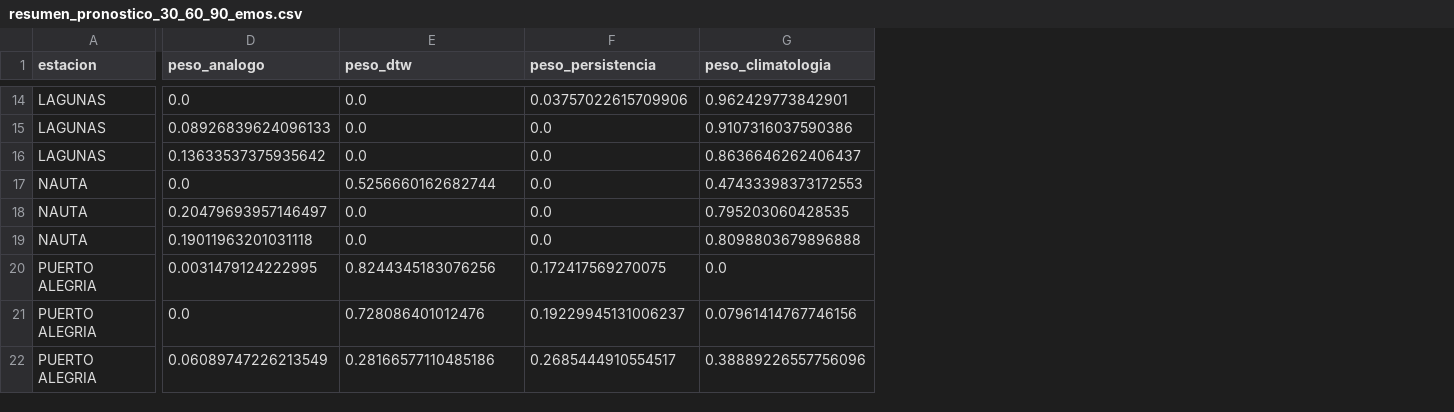
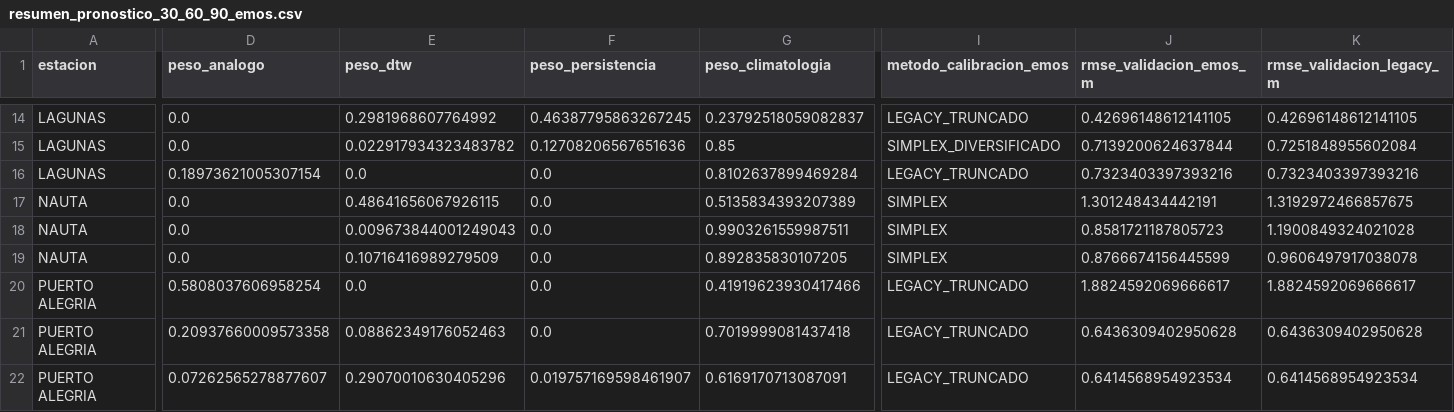
Before and after one commit to KURONO23/LoretoNivelesaCaudales, a CSV file: backend/predicciones_30_60_90/output/resumen_pronostico_30_60_90_emos.csv, drawn as a sheet; only a part is shown, gaps mark what is left out; the diff covers the shown part only; the diff names each change by its address in the sheet, - before the commit and + after, or states it on an @@ line.

Commit message:
Validar y robustecer calibracion EMOS

```diff
--- a/backend/predicciones_30_60_90/output/resumen_pronostico_30_60_90_emos.csv
+++ b/backend/predicciones_30_60_90/output/resumen_pronostico_30_60_90_emos.csv
+column I (metodo_calibracion_emos), rows 14-22: LEGACY_TRUNCADO | SIMPLEX_DIVERSIFICADO | LEGACY_TRUNCADO | SIMPLEX | SIMPLEX | SIMPLEX | LEGACY_TRUNCADO | LEGACY_TRUNCADO | LEGACY_TRUNCADO
+column J (rmse_validacion_emos_m), rows 14-22: 0.42696148612141105 | 0.7139200624637844 | 0.7323403397393216 | 1.301248434442191 | 0.8581721187805723 | 0.8766674156445599 | 1.8824592069666617 | 0.6436309402950628 | 0.6414568954923534
+column K (rmse_validacion_legacy_m), rows 14-22: 0.42696148612141105 | 0.7251848955602084 | 0.7323403397393216 | 1.3192972466857675 | 1.1900849324021028 | 0.9606497917038078 | 1.8824592069666617 | 0.6436309402950628 | 0.6414568954923534
-E14 (peso_dtw): 0.0
+E14 (peso_dtw): 0.2981968607764992
-F14 (peso_persistencia): 0.03757022615709906
+F14 (peso_persistencia): 0.46387795863267245
-G14 (peso_climatologia): 0.962429773842901
+G14 (peso_climatologia): 0.23792518059082837
-D15 (peso_analogo): 0.08926839624096133
+D15 (peso_analogo): 0.0
-E15 (peso_dtw): 0.0
+E15 (peso_dtw): 0.022917934323483782
-F15 (peso_persistencia): 0.0
+F15 (peso_persistencia): 0.12708206567651636
-G15 (peso_climatologia): 0.9107316037590386
+G15 (peso_climatologia): 0.85
-D16 (peso_analogo): 0.13633537375935642
+D16 (peso_analogo): 0.18973621005307154
-G16 (peso_climatologia): 0.8636646262406437
+G16 (peso_climatologia): 0.8102637899469284
-E17 (peso_dtw): 0.5256660162682744
+E17 (peso_dtw): 0.48641656067926115
-G17 (peso_climatologia): 0.47433398373172553
+G17 (peso_climatologia): 0.5135834393207389
-D18 (peso_analogo): 0.20479693957146497
+D18 (peso_analogo): 0.0
-E18 (peso_dtw): 0.0
+E18 (peso_dtw): 0.009673844001249043
-G18 (peso_climatologia): 0.795203060428535
+G18 (peso_climatologia): 0.9903261559987511
-D19 (peso_analogo): 0.19011963201031118
+D19 (peso_analogo): 0.0
-E19 (peso_dtw): 0.0
+E19 (peso_dtw): 0.10716416989279509
-G19 (peso_climatologia): 0.8098803679896888
+G19 (peso_climatologia): 0.892835830107205
-D20 (peso_analogo): 0.0031479124222995
+D20 (peso_analogo): 0.5808037606958254
-E20 (peso_dtw): 0.8244345183076256
+E20 (peso_dtw): 0.0
-F20 (peso_persistencia): 0.172417569270075
+F20 (peso_persistencia): 0.0
-G20 (peso_climatologia): 0.0
+G20 (peso_climatologia): 0.41919623930417466
-D21 (peso_analogo): 0.0
+D21 (peso_analogo): 0.20937660009573358
-E21 (peso_dtw): 0.728086401012476
+E21 (peso_dtw): 0.08862349176052463
-F21 (peso_persistencia): 0.19229945131006237
+F21 (peso_persistencia): 0.0
-G21 (peso_climatologia): 0.07961414767746156
+G21 (peso_climatologia): 0.7019999081437418
-D22 (peso_analogo): 0.06089747226213549
+D22 (peso_analogo): 0.07262565278877607
-E22 (peso_dtw): 0.28166577110485186
+E22 (peso_dtw): 0.29070010630405296
-F22 (peso_persistencia): 0.2685444910554517
+F22 (peso_persistencia): 0.019757169598461907
-G22 (peso_climatologia): 0.38889226557756096
+G22 (peso_climatologia): 0.6169170713087091
```
Also changed, not shown: 4 added rows, 4 removed rows and 83 edited cells elsewhere in this file, 3 other files.
